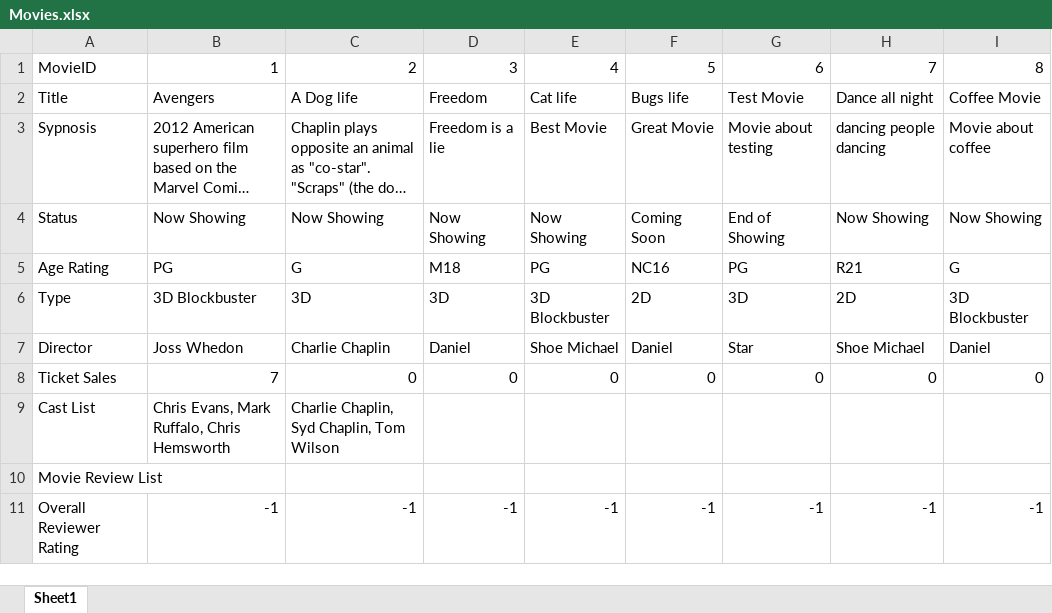
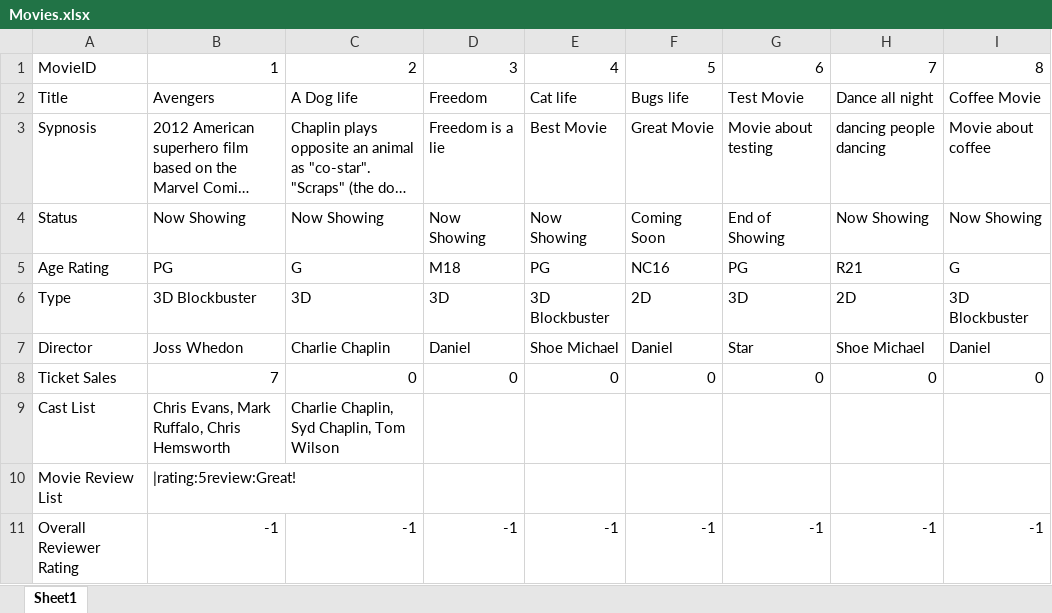
Before and after one commit to johnny-psh/SC2002_MOBLIMA, an Excel workbook: database/Movies.xlsx, sheet Sheet1, drawn as a sheet; long unchanged cells end in …; values as stored, in another font and other column widths than the file's, no borders; the diff names each change by its address in the sheet, - before the commit and + after, or states it on an @@ line.

Commit message:
Add review UI & AddReviewController

```diff
--- a/database/Movies.xlsx (sheet Sheet1)
+++ b/database/Movies.xlsx (sheet Sheet1)
-B10: (empty)
+B10: |rating:5review:Great!
```
Also changed, not shown: 3 other files.
